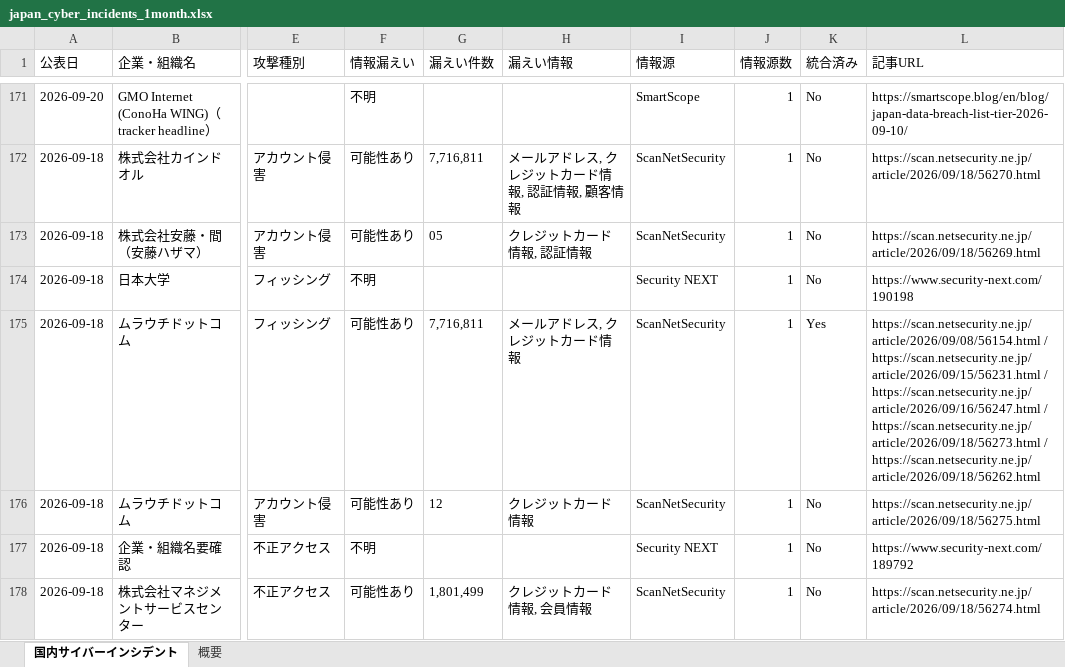
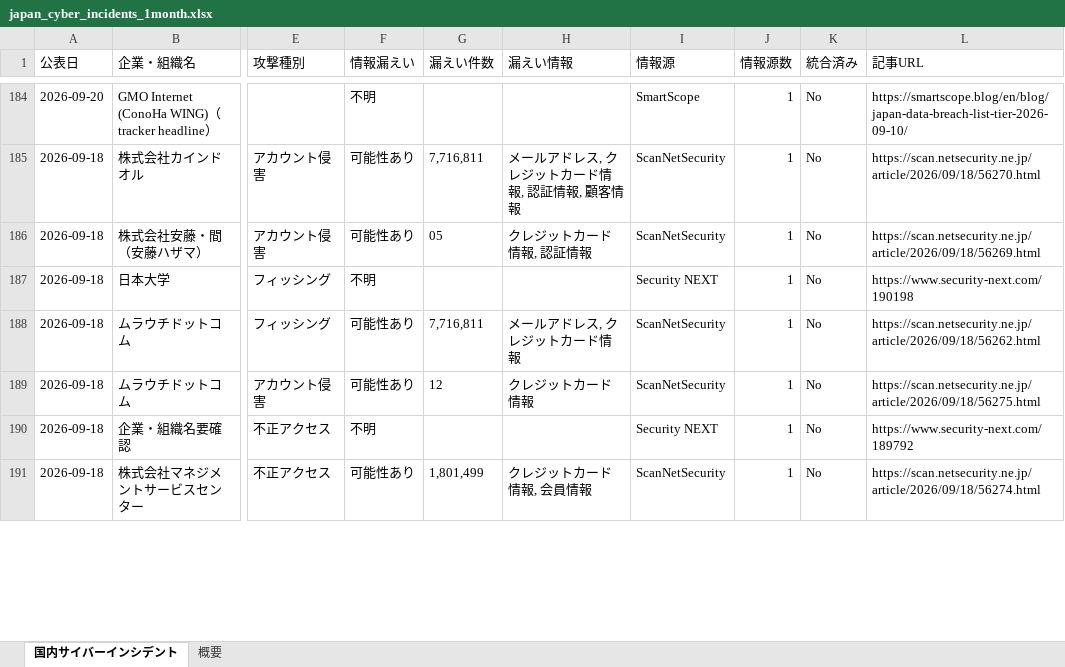
Before and after one commit to keitasatoh0801-alt/ransomlook-mcp, an Excel workbook: japan_cyber_incidents_1month.xlsx, sheet 国内サイバーインシデント, drawn as a sheet; only a part is shown, gaps mark what is left out; values as stored, in another font and other column widths than the file's, no borders; addresses are those after the commit; the diff covers the shown part only; the diff names each change by its address in the sheet, - before the commit and + after, or states it on an @@ line.

```diff
--- a/japan_cyber_incidents_1month.xlsx (sheet 国内サイバーインシデント)
+++ b/japan_cyber_incidents_1month.xlsx (sheet 国内サイバーインシデント)
-K188 (統合済み): Yes
+K188 (統合済み): No
-L188 (記事URL): https://scan.netsecurity.ne.jp/article/2026/09/08/56154.html / https://scan.netsecurity.ne.jp/article/2026/09/15/56231.html / https://scan.netsecurity.ne.jp/article/2026/09/16/56247.html / https://scan.netsecurity.ne.jp/article/2026/09/18/56273.html / https://scan.netsecurity.ne.jp/article/2026/09/18/56262.html
+L188 (記事URL): https://scan.netsecurity.ne.jp/article/2026/09/18/56262.html
```
Also changed, not shown: 26 added rows, 1 removed row and 25 edited cells elsewhere in this sheet, sheet 概要, 2 other files.
